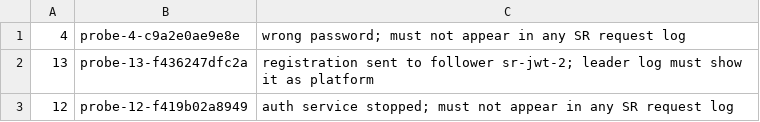
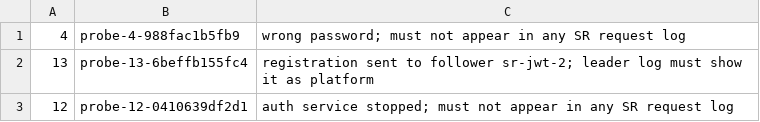
Before and after one commit to Sixchalice/schema-registry-poc, a TSV file: jwt-poc/results/markers.tsv, drawn as a sheet.

```diff
--- a/jwt-poc/results/markers.tsv
+++ b/jwt-poc/results/markers.tsv
@@ -1,3 +1,3 @@
-4	probe-4-c9a2e0ae9e8e	wrong password; must not appear in any SR request log
-13	probe-13-f436247dfc2a	registration sent to follower sr-jwt-2; leader log must show it as platform
-12	probe-12-f419b02a8949	auth service stopped; must not appear in any SR request log
+4	probe-4-988fac1b5fb9	wrong password; must not appear in any SR request log
+13	probe-13-6beffb155fc4	registration sent to follower sr-jwt-2; leader log must show it as platform
+12	probe-12-0410639df2d1	auth service stopped; must not appear in any SR request log
```
Also changed, not shown: jwt-poc/results/jwt-results.tsv, 20 other files.
